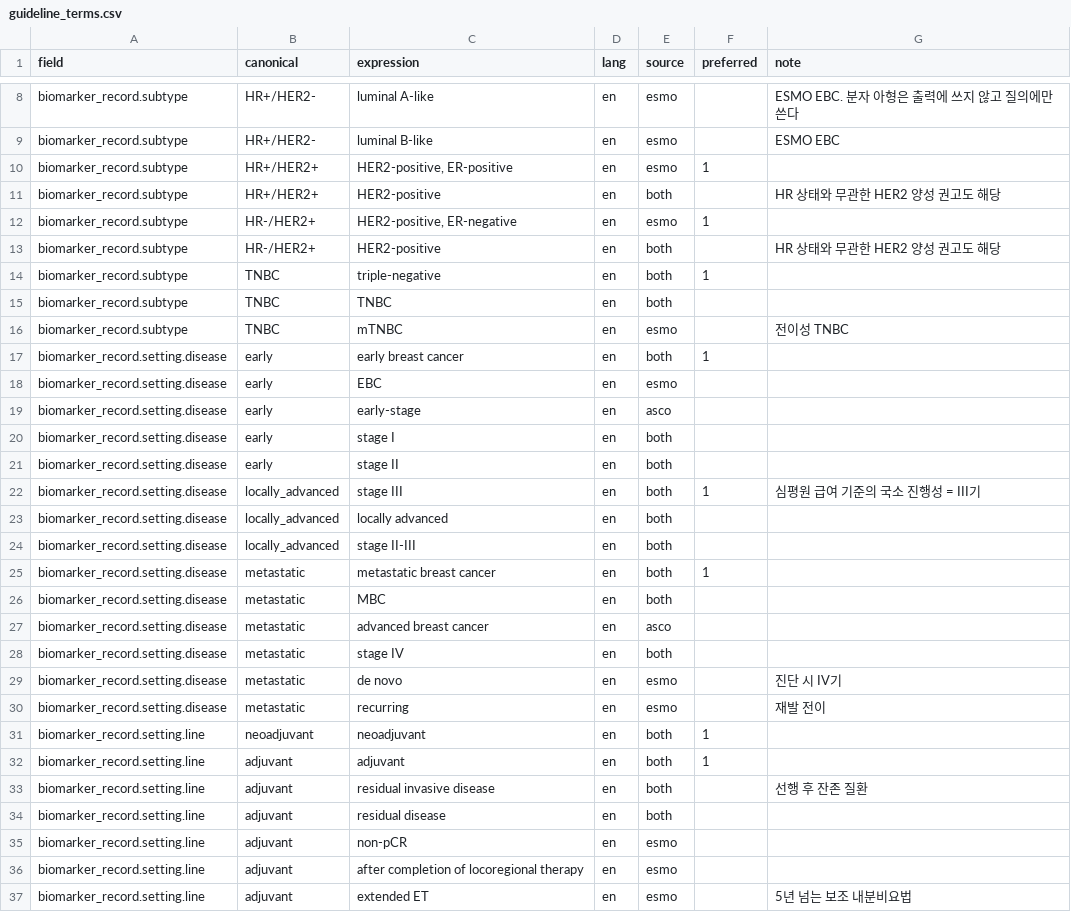
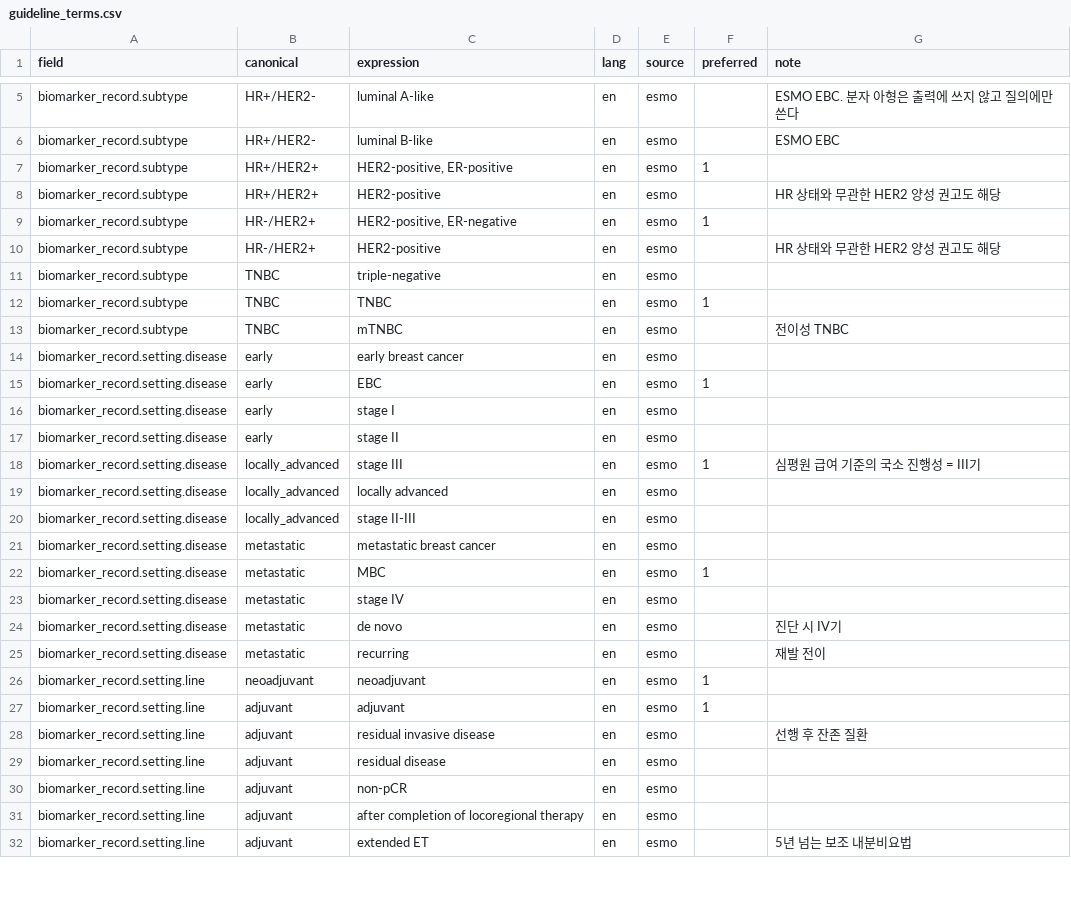
Before and after one commit to Br-CDSS-Konyang-University-bootcamp/prescription_model_breast_cancer, a CSV file: data/dictionaries/guideline_terms.csv, drawn as a sheet; only a part is shown, gaps mark what is left out; the diff covers the shown part only.

```diff
--- a/data/dictionaries/guideline_terms.csv
+++ b/data/dictionaries/guideline_terms.csv
@@ -10,26 +7,24 @@ biomarker_record.subtype,HR+/HER2-,luminal B-like,en,esmo,,ESMO EBC
 biomarker_record.subtype,HR+/HER2+,"HER2-positive, ER-positive",en,esmo,1,
-biomarker_record.subtype,HR+/HER2+,HER2-positive,en,both,,HR 상태와 무관한 HER2 양성 권고도 해당
+biomarker_record.subtype,HR+/HER2+,HER2-positive,en,esmo,,HR 상태와 무관한 HER2 양성 권고도 해당
 biomarker_record.subtype,HR-/HER2+,"HER2-positive, ER-negative",en,esmo,1,
-biomarker_record.subtype,HR-/HER2+,HER2-positive,en,both,,HR 상태와 무관한 HER2 양성 권고도 해당
-biomarker_record.subtype,TNBC,triple-negative,en,both,1,
-biomarker_record.subtype,TNBC,TNBC,en,both,,
+biomarker_record.subtype,HR-/HER2+,HER2-positive,en,esmo,,HR 상태와 무관한 HER2 양성 권고도 해당
+biomarker_record.subtype,TNBC,triple-negative,en,esmo,,
+biomarker_record.subtype,TNBC,TNBC,en,esmo,1,
 biomarker_record.subtype,TNBC,mTNBC,en,esmo,,전이성 TNBC
-biomarker_record.setting.disease,early,early breast cancer,en,both,1,
-biomarker_record.setting.disease,early,EBC,en,esmo,,
-biomarker_record.setting.disease,early,early-stage,en,asco,,
-biomarker_record.setting.disease,early,stage I,en,both,,
-biomarker_record.setting.disease,early,stage II,en,both,,
-biomarker_record.setting.disease,locally_advanced,stage III,en,both,1,심평원 급여 기준의 국소 진행성 = III기
-biomarker_record.setting.disease,locally_advanced,locally advanced,en,both,,
-biomarker_record.setting.disease,locally_advanced,stage II-III,en,both,,
-biomarker_record.setting.disease,metastatic,metastatic breast cancer,en,both,1,
-biomarker_record.setting.disease,metastatic,MBC,en,both,,
-biomarker_record.setting.disease,metastatic,advanced breast cancer,en,asco,,
-biomarker_record.setting.disease,metastatic,stage IV,en,both,,
+biomarker_record.setting.disease,early,early breast cancer,en,esmo,,
+biomarker_record.setting.disease,early,EBC,en,esmo,1,
+biomarker_record.setting.disease,early,stage I,en,esmo,,
+biomarker_record.setting.disease,early,stage II,en,esmo,,
+biomarker_record.setting.disease,locally_advanced,stage III,en,esmo,1,심평원 급여 기준의 국소 진행성 = III기
+biomarker_record.setting.disease,locally_advanced,locally advanced,en,esmo,,
+biomarker_record.setting.disease,locally_advanced,stage II-III,en,esmo,,
+biomarker_record.setting.disease,metastatic,metastatic breast cancer,en,esmo,,
+biomarker_record.setting.disease,metastatic,MBC,en,esmo,1,
+biomarker_record.setting.disease,metastatic,stage IV,en,esmo,,
 biomarker_record.setting.disease,metastatic,de novo,en,esmo,,진단 시 IV기
 biomarker_record.setting.disease,metastatic,recurring,en,esmo,,재발 전이
-biomarker_record.setting.line,neoadjuvant,neoadjuvant,en,both,1,
-biomarker_record.setting.line,adjuvant,adjuvant,en,both,1,
-biomarker_record.setting.line,adjuvant,residual invasive disease,en,both,,선행 후 잔존 질환
-biomarker_record.setting.line,adjuvant,residual disease,en,both,,
+biomarker_record.setting.line,neoadjuvant,neoadjuvant,en,esmo,1,
+biomarker_record.setting.line,adjuvant,adjuvant,en,esmo,1,
+biomarker_record.setting.line,adjuvant,residual invasive disease,en,esmo,,선행 후 잔존 질환
+biomarker_record.setting.line,adjuvant,residual disease,en,esmo,,
 biomarker_record.setting.line,adjuvant,non-pCR,en,esmo,,
```
Also changed, not shown: 15 removed rows and 44 edited cells elsewhere in this file, 16 other files.
